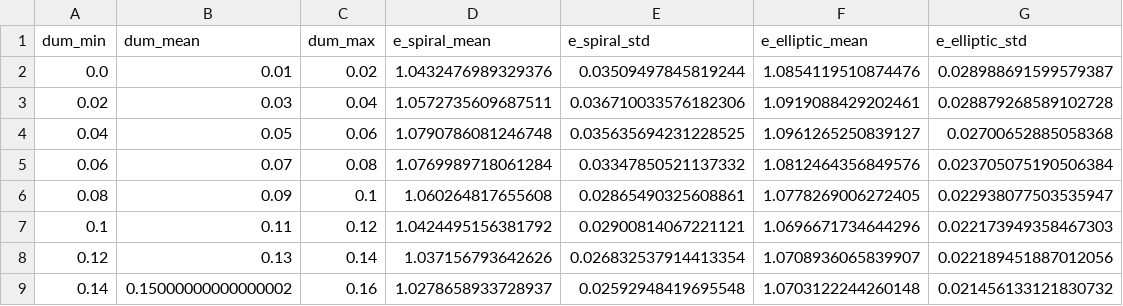
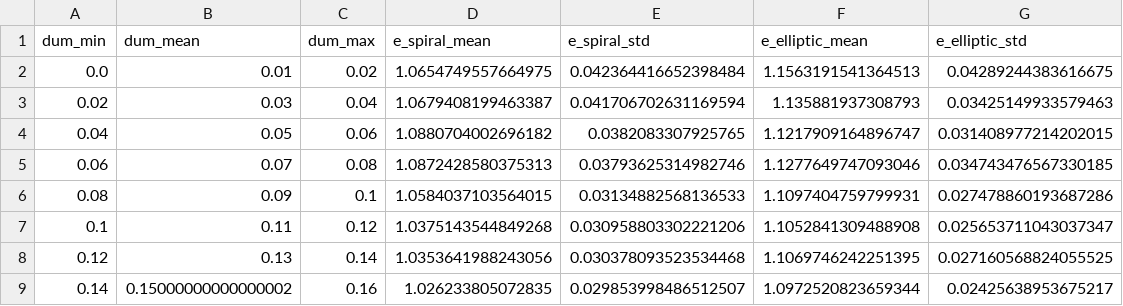
Before and after one commit to gutnar/masters, a CSV file: data/final/sern_quantiles.csv, drawn as a sheet; only a part is shown; the diff covers the shown part only.

```diff
--- a/data/final/sern_quantiles.csv
+++ b/data/final/sern_quantiles.csv
@@ -1,9 +1,9 @@
 dum_min,dum_mean,dum_max,e_spiral_mean,e_spiral_std,e_elliptic_mean,e_elliptic_std
-0.0,0.01,0.02,1.0432476989329376,0.03509497845819244,1.0854119510874476,0.028988691599579387
-0.02,0.03,0.04,1.0572735609687511,0.036710033576182306,1.0919088429202461,0.028879268589102728
-0.04,0.05,0.06,1.0790786081246748,0.035635694231228525,1.0961265250839127,0.02700652885058368
-0.06,0.07,0.08,1.0769989718061284,0.03347850521137332,1.0812464356849576,0.023705075190506384
-0.08,0.09,0.1,1.060264817655608,0.02865490325608861,1.0778269006272405,0.022938077503535947
-0.1,0.11,0.12,1.0424495156381792,0.02900814067221121,1.0696671734644296,0.022173949358467303
-0.12,0.13,0.14,1.037156793642626,0.026832537914413354,1.0708936065839907,0.022189451887012056
-0.14,0.15000000000000002,0.16,1.0278658933728937,0.02592948419695548,1.0703122244260148,0.021456133121830732
+0.0,0.01,0.02,1.0654749557664975,0.042364416652398484,1.1563191541364513,0.04289244383616675
+0.02,0.03,0.04,1.0679408199463387,0.041706702631169594,1.135881937308793,0.03425149933579463
+0.04,0.05,0.06,1.0880704002696182,0.0382083307925765,1.1217909164896747,0.031408977214202015
+0.06,0.07,0.08,1.0872428580375313,0.03793625314982746,1.1277649747093046,0.034743476567330185
+0.08,0.09,0.1,1.0584037103564015,0.03134882568136533,1.1097404759799931,0.027478860193687286
+0.1,0.11,0.12,1.0375143544849268,0.030958803302221206,1.1052841309488908,0.025653711043037347
+0.12,0.13,0.14,1.0353641988243056,0.030378093523534468,1.1069746242251395,0.027160568824055525
+0.14,0.15000000000000002,0.16,1.026233805072835,0.029853998486512507,1.0972520823659344,0.02425638953675217
```
Also changed, not shown: 168 edited cells elsewhere in this file, 1 other file.
